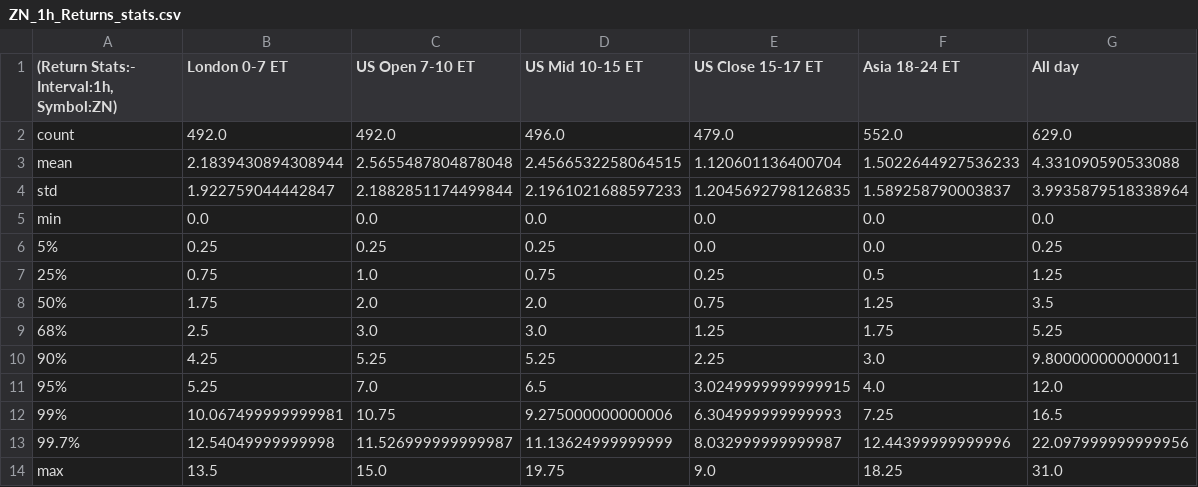
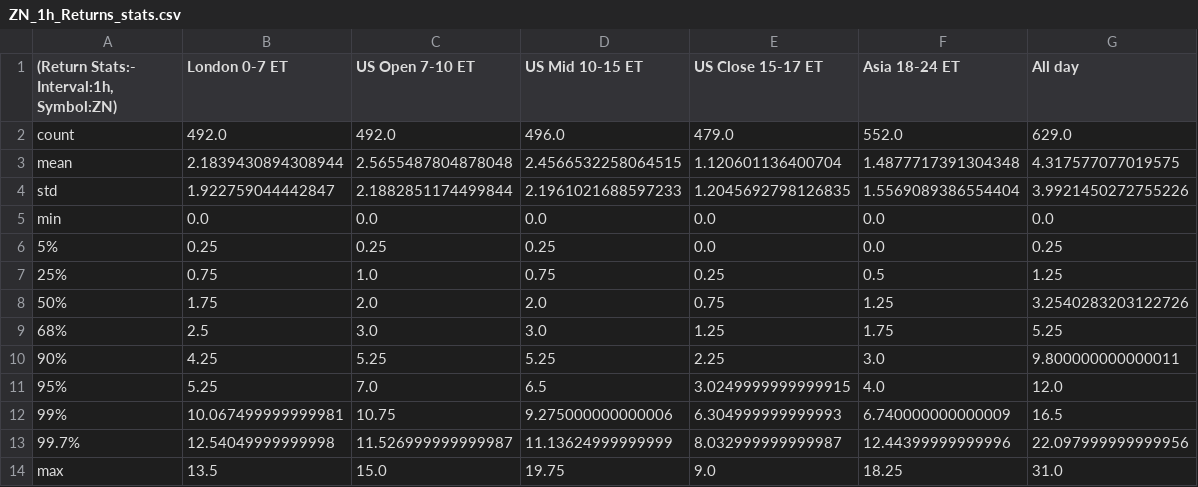
Before and after one commit to MinnieWang1213/DistroDashboard, a CSV file: Intraday_data_files_stats_and_plots_folder/ZN_1h_Returns_stats.csv, drawn as a sheet.

```diff
--- a/Intraday_data_files_stats_and_plots_folder/ZN_1h_Returns_stats.csv
+++ b/Intraday_data_files_stats_and_plots_folder/ZN_1h_Returns_stats.csv
@@ -2,4 +2,4 @@
 count,492.0,492.0,496.0,479.0,552.0,629.0
-mean,2.1839430894308944,2.5655487804878048,2.4566532258064515,1.120601136400704,1.5022644927536233,4.331090590533088
-std,1.922759044442847,2.1882851174499844,2.1961021688597233,1.2045692798126835,1.589258790003837,3.9935879518338964
+mean,2.1839430894308944,2.5655487804878048,2.4566532258064515,1.120601136400704,1.4877717391304348,4.317577077019575
+std,1.922759044442847,2.1882851174499844,2.1961021688597233,1.2045692798126835,1.5569089386554404,3.9921450272755226
 min,0.0,0.0,0.0,0.0,0.0,0.0
@@ -7,3 +7,3 @@ min,0.0,0.0,0.0,0.0,0.0,0.0
 25%,0.75,1.0,0.75,0.25,0.5,1.25
-50%,1.75,2.0,2.0,0.75,1.25,3.5
+50%,1.75,2.0,2.0,0.75,1.25,3.2540283203122726
 68%,2.5,3.0,3.0,1.25,1.75,5.25
@@ -11,3 +11,3 @@ min,0.0,0.0,0.0,0.0,0.0,0.0
 95%,5.25,7.0,6.5,3.0249999999999915,4.0,12.0
-99%,10.067499999999981,10.75,9.275000000000006,6.304999999999993,7.25,16.5
+99%,10.067499999999981,10.75,9.275000000000006,6.304999999999993,6.740000000000009,16.5
 99.7%,12.54049999999998,11.526999999999987,11.13624999999999,8.032999999999987,12.44399999999996,22.097999999999956
```
Also changed, not shown: Intraday_data_files_stats_and_plots_folder/All_day_latest_custom_days_Volatility_Returns_1h_ZN.csv, Intraday_data_files_stats_and_plots_folder/Asia_18-24_ET_latest_custom_days_Volatility_Returns_1h_ZN.csv, 27 other files.
